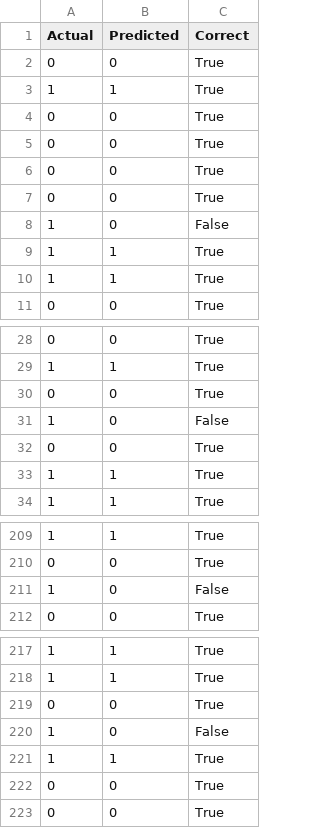
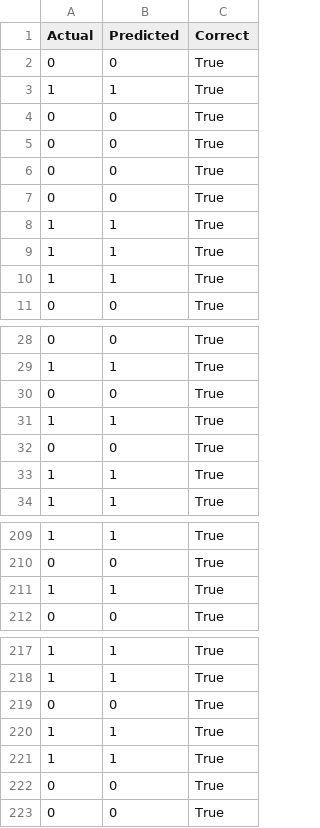
Before and after one commit to RohanNK86/MachineLearning_and_DeepLearning, a CSV file: DeepLearning/predictions.csv, drawn as a sheet; only a part is shown, gaps mark what is left out.

```diff
--- a/DeepLearning/predictions.csv
+++ b/DeepLearning/predictions.csv
@@ -7,3 +7,3 @@ Actual,Predicted,Correct
 0,0,True
-1,0,False
+1,1,True
 1,1,True
@@ -30,3 +30,3 @@ Actual,Predicted,Correct
 0,0,True
-1,0,False
+1,1,True
 0,0,True
@@ -210,3 +210,3 @@ Actual,Predicted,Correct
 0,0,True
-1,0,False
+1,1,True
 0,0,True
@@ -219,3 +219,3 @@ Actual,Predicted,Correct
 0,0,True
-1,0,False
+1,1,True
 1,1,True
```
Also changed, not shown: 5 other files.
